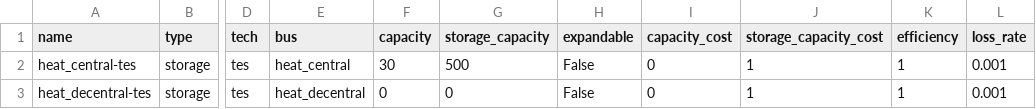
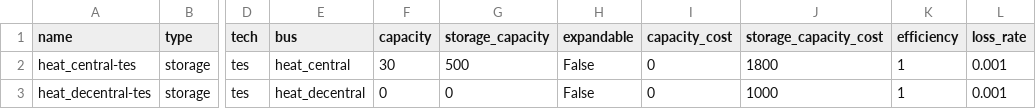
Before and after one commit to oemof-heat/model_development, a CSV file: System_B/Model_3/01_preprocessed/data/elements/heat-storage.csv, drawn as a sheet; only a part is shown, gaps mark what is left out; the diff names each change by its address in the sheet, - before the commit and + after, or states it on an @@ line.

Commit message:
Update investment cost

```diff
--- a/System_B/Model_3/01_preprocessed/data/elements/heat-storage.csv
+++ b/System_B/Model_3/01_preprocessed/data/elements/heat-storage.csv
-J2 (storage_capacity_cost): 1
+J2 (storage_capacity_cost): 1800
-J3 (storage_capacity_cost): 1
+J3 (storage_capacity_cost): 1000
```
Also changed, not shown: System_B/Model_3/01_preprocessed/data/elements/electricity-hp.csv, System_B/Model_3/01_preprocessed/data/elements/electricity-respth.csv.
